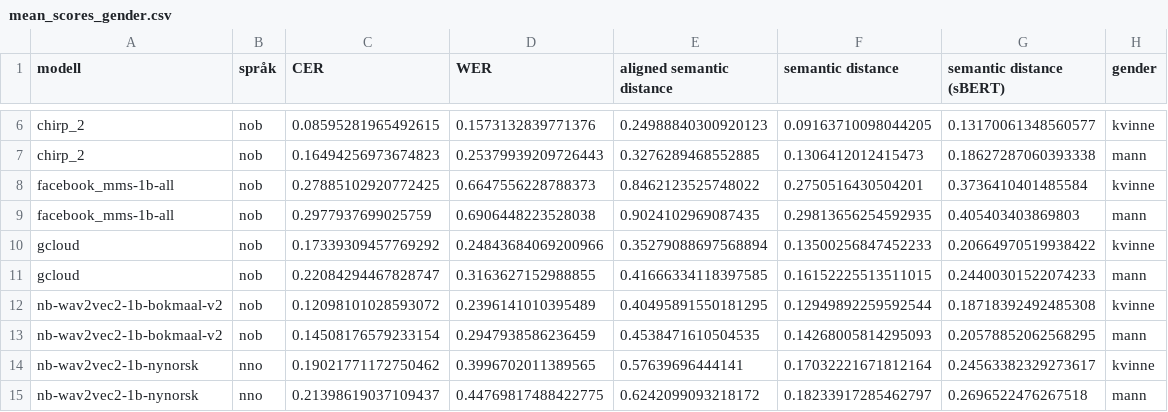
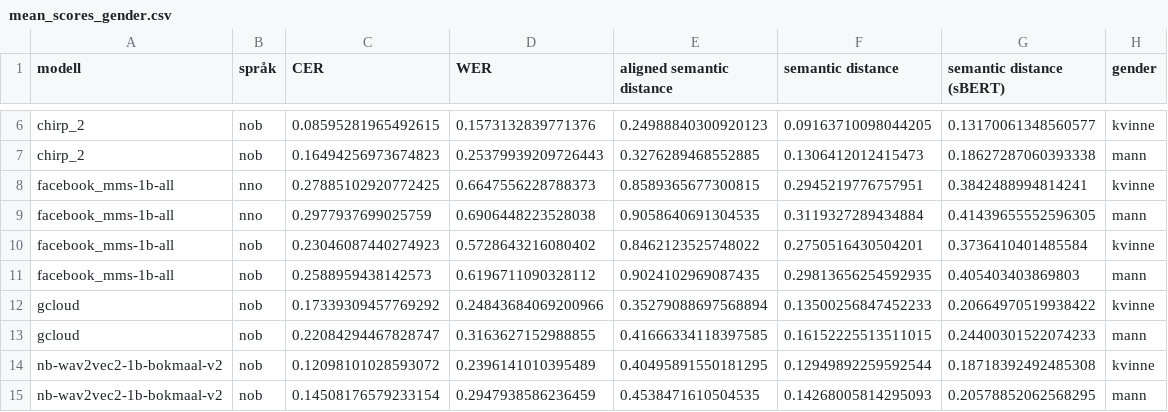
Before and after one commit to Sprakbanken/asr_eval, a CSV file: data/output/2024/mean_scores_gender.csv, drawn as a sheet; only a part is shown, gaps mark what is left out; the shorter side is filled out with more unchanged rows.

Commit message:
Remove drop_duplicates from gender notebook and rerun

```diff
--- a/data/output/2024/mean_scores_gender.csv
+++ b/data/output/2024/mean_scores_gender.csv
@@ -7,4 +7,6 @@ chirp_2,nob,0.08595281965492615,0.1573132839771376,0.24988840300920123,0.0916371
 chirp_2,nob,0.16494256973674823,0.25379939209726443,0.3276289468552885,0.1306412012415473,0.18627287060393338,mann
-facebook_mms-1b-all,nob,0.27885102920772425,0.6647556228788373,0.8462123525748022,0.2750516430504201,0.3736410401485584,kvinne
-facebook_mms-1b-all,nob,0.2977937699025759,0.6906448223528038,0.9024102969087435,0.29813656254592935,0.405403403869803,mann
+facebook_mms-1b-all,nno,0.27885102920772425,0.6647556228788373,0.8589365677300815,0.2945219776757951,0.3842488994814241,kvinne
+facebook_mms-1b-all,nno,0.2977937699025759,0.6906448223528038,0.9058640691304535,0.3119327289434884,0.41439655552596305,mann
+facebook_mms-1b-all,nob,0.23046087440274923,0.5728643216080402,0.8462123525748022,0.2750516430504201,0.3736410401485584,kvinne
+facebook_mms-1b-all,nob,0.2588959438142573,0.6196711090328112,0.9024102969087435,0.29813656254592935,0.405403403869803,mann
 gcloud,nob,0.17339309457769292,0.24843684069200966,0.35279088697568894,0.13500256847452233,0.20664970519938422,kvinne
```
Also changed, not shown: 5 other files.
